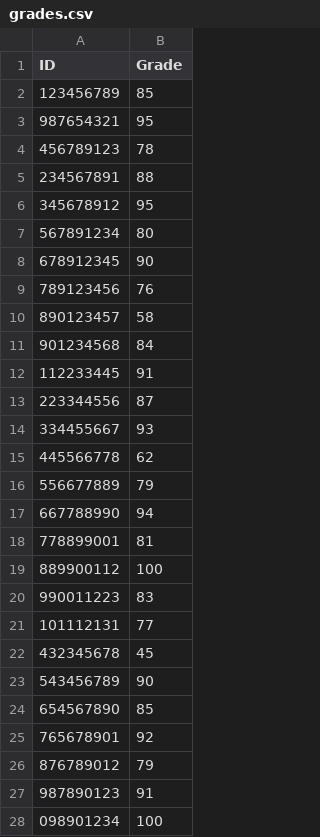
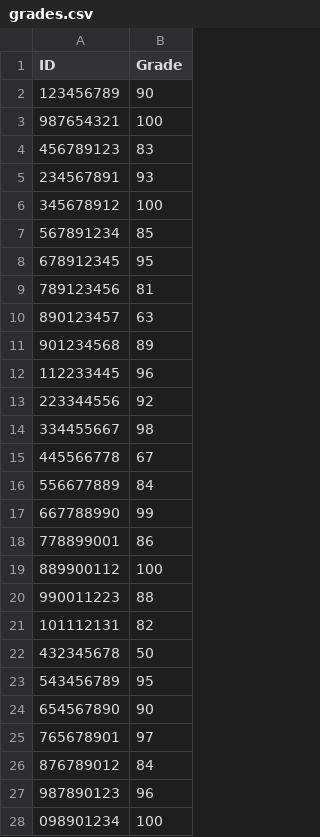
Before and after one commit to AdiSade/Week-4-task, a CSV file: grades.csv, drawn as a sheet; only a part is shown; the diff covers the shown part only.

```diff
--- a/grades.csv
+++ b/grades.csv
@@ -1,18 +1,18 @@
 ID,Grade
-123456789,85
-987654321,95
-456789123,78
-234567891,88
-345678912,95
-567891234,80
-678912345,90
-789123456,76
-890123457,58
-901234568,84
-112233445,91
-223344556,87
-334455667,93
-445566778,62
-556677889,79
-667788990,94
-778899001,81
+123456789, 90
+987654321, 100
+456789123, 83
+234567891, 93
+345678912, 100
+567891234, 85
+678912345, 95
+789123456, 81
+890123457, 63
+901234568, 89
+112233445, 96
+223344556, 92
+334455667, 98
+445566778, 67
+556677889, 84
+667788990, 99
+778899001, 86
@@ -20,8 +20,8 @@ ID,Grade
-990011223,83
-101112131,77
-432345678,45
-543456789,90
-654567890,85
-765678901,92
-876789012,79
-987890123,91
+990011223, 88
+101112131, 82
+432345678, 50
+543456789, 95
+654567890, 90
+765678901, 97
+876789012, 84
+987890123, 96
```
Also changed, not shown: 2 edited cells elsewhere in this file, 2 other files.
